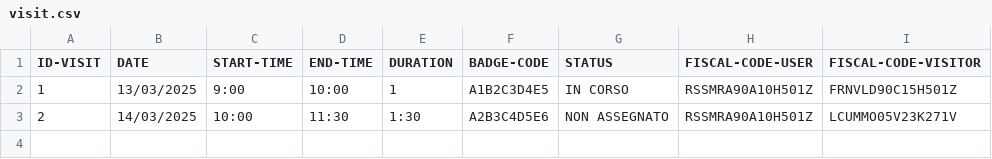
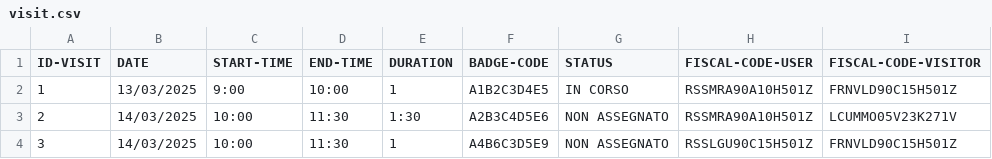
Before and after one commit to giuliazecchetin/Gruppo02-PW1-ITSIncom, a CSV file: src/main/resources/data/visit.csv, drawn as a sheet; the diff names each change by its address in the sheet, - before the commit and + after, or states it on an @@ line.

```diff
--- a/src/main/resources/data/visit.csv
+++ b/src/main/resources/data/visit.csv
+row 4: 3 | 14/03/2025 | 10:00 | 11:30 | 1 | A4B6C3D5E9 | NON ASSEGNATO | RSSLGU90C15H501Z | FRNVLD90C15H501Z
```
Also changed, not shown: 3 other files.
